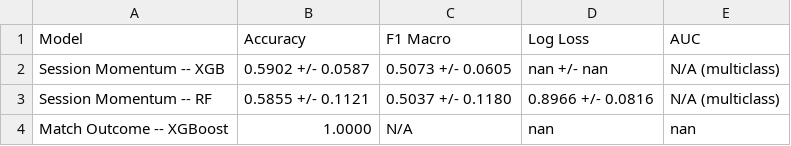
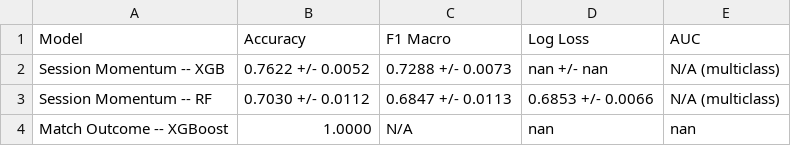
Before and after one commit to SubimGautam/cricket-session-prediction, a CSV file: outputs/models/model_evaluation_report.csv, drawn as a sheet.

Commit message:
loaded all test matches data

```diff
--- a/outputs/models/model_evaluation_report.csv
+++ b/outputs/models/model_evaluation_report.csv
@@ -1,4 +1,4 @@
 Model,Accuracy,F1 Macro,Log Loss,AUC
-Session Momentum -- XGB,0.5902 +/- 0.0587,0.5073 +/- 0.0605,nan +/- nan,N/A (multiclass)
-Session Momentum -- RF,0.5855 +/- 0.1121,0.5037 +/- 0.1180,0.8966 +/- 0.0816,N/A (multiclass)
+Session Momentum -- XGB,0.7622 +/- 0.0052,0.7288 +/- 0.0073,nan +/- nan,N/A (multiclass)
+Session Momentum -- RF,0.7030 +/- 0.0112,0.6847 +/- 0.0113,0.6853 +/- 0.0066,N/A (multiclass)
 Match Outcome -- XGBoost,1.0000,N/A,nan,nan
```
Also changed, not shown: 20 other files.
